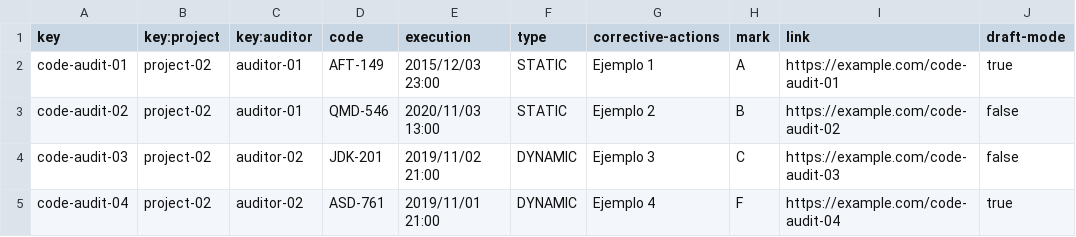
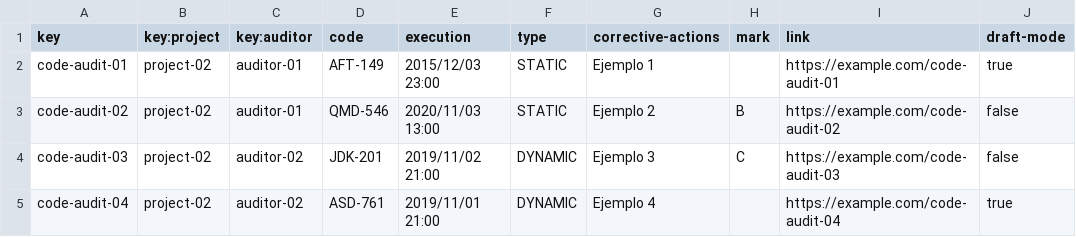
Before and after one commit to davidg43/Acme-SF-D04, a CSV file: src/main/webapp/WEB-INF/resources/sample-data/code-audit.csv, drawn as a sheet.

Commit message:
Last fixes on publish and mark mode

```diff
--- a/src/main/webapp/WEB-INF/resources/sample-data/code-audit.csv
+++ b/src/main/webapp/WEB-INF/resources/sample-data/code-audit.csv
@@ -1,5 +1,5 @@
 key,key:project,key:auditor,code,execution,type,corrective-actions,mark,link,draft-mode
-code-audit-01,project-02,auditor-01,AFT-149,2015/12/03 23:00,STATIC,Ejemplo 1,A,https://example.com/code-audit-01,true
+code-audit-01,project-02,auditor-01,AFT-149,2015/12/03 23:00,STATIC,Ejemplo 1,,https://example.com/code-audit-01,true
 code-audit-02,project-02,auditor-01,QMD-546,2020/11/03 13:00,STATIC,Ejemplo 2,B,https://example.com/code-audit-02,false
 code-audit-03,project-02,auditor-02,JDK-201,2019/11/02 21:00,DYNAMIC,Ejemplo 3,C,https://example.com/code-audit-03,false
-code-audit-04,project-02,auditor-02,ASD-761,2019/11/01 21:00,DYNAMIC,Ejemplo 4,F,https://example.com/code-audit-04,true
+code-audit-04,project-02,auditor-02,ASD-761,2019/11/01 21:00,DYNAMIC,Ejemplo 4,,https://example.com/code-audit-04,true
```
Also changed, not shown: 2 other files.
